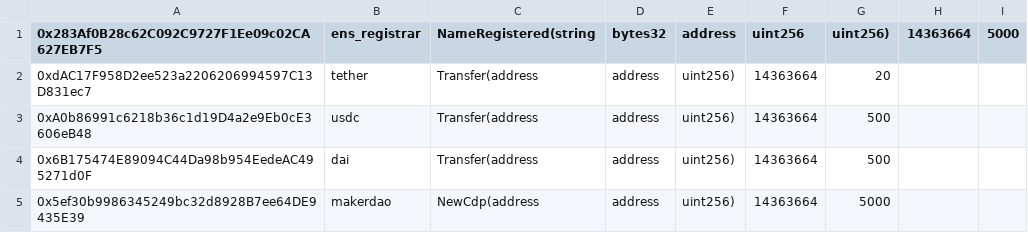
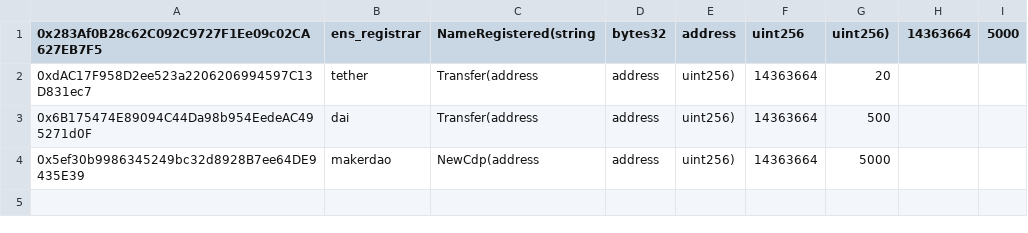
Before and after one commit to nerolation/ethereum-datafarm, a CSV file: contracts.csv, drawn as a sheet; the diff names each change by its address in the sheet, - before the commit and + after, or states it on an @@ line.

Commit message:
Update contracts.csv

```diff
--- a/contracts.csv
+++ b/contracts.csv
-row 3: 0xA0b86991c6218b36c1d19D4a2e9Eb0cE3606eB48 | usdc | Transfer(address | address | uint256) | 14363664 | 500
```
